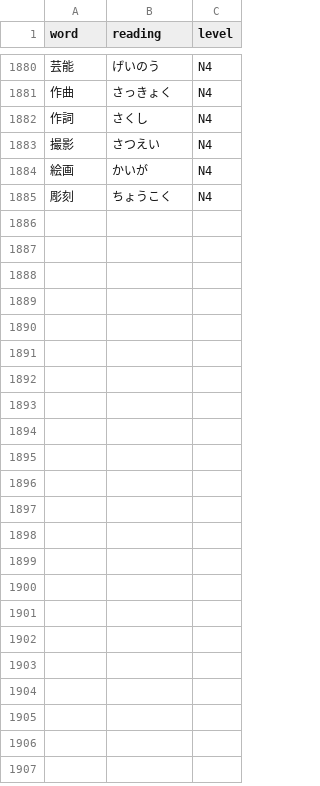
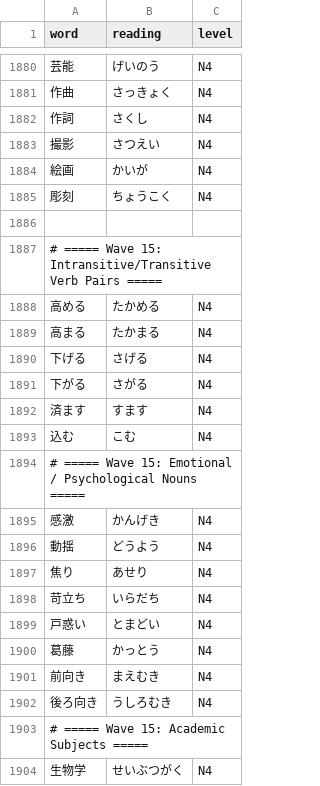
Before and after one commit to Quan8362/chococfko, a CSV file: data/source/jlpt-n4-vocab.csv, drawn as a sheet; only a part is shown, gaps mark what is left out; the diff covers the shown part only; the diff names each change by its address in the sheet, - before the commit and + after, or states it on an @@ line.

Commit message:
feat(japanese): N4 batch 025 (1084 approved) — Wave 15 verb pairs, academic, legal, cooking

```diff
--- a/data/source/jlpt-n4-vocab.csv
+++ b/data/source/jlpt-n4-vocab.csv
+row 1886: (empty)
+row 1887: # ===== Wave 15: Intransitive/Transitive Verb Pairs =====
+row 1888: 高める | たかめる | N4
+row 1889: 高まる | たかまる | N4
+row 1890: 下げる | さげる | N4
+row 1891: 下がる | さがる | N4
+row 1892: 済ます | すます | N4
+row 1893: 込む | こむ | N4
+row 1894: # ===== Wave 15: Emotional / Psychological Nouns =====
+row 1895: 感激 | かんげき | N4
+row 1896: 動揺 | どうよう | N4
+row 1897: 焦り | あせり | N4
+row 1898: 苛立ち | いらだち | N4
+row 1899: 戸惑い | とまどい | N4
+row 1900: 葛藤 | かっとう | N4
+row 1901: 前向き | まえむき | N4
+row 1902: 後ろ向き | うしろむき | N4
+row 1903: # ===== Wave 15: Academic Subjects =====
+row 1904: 生物学 | せいぶつがく | N4
```
Also changed, not shown: 31 added rows elsewhere in this file, 5 other files.
